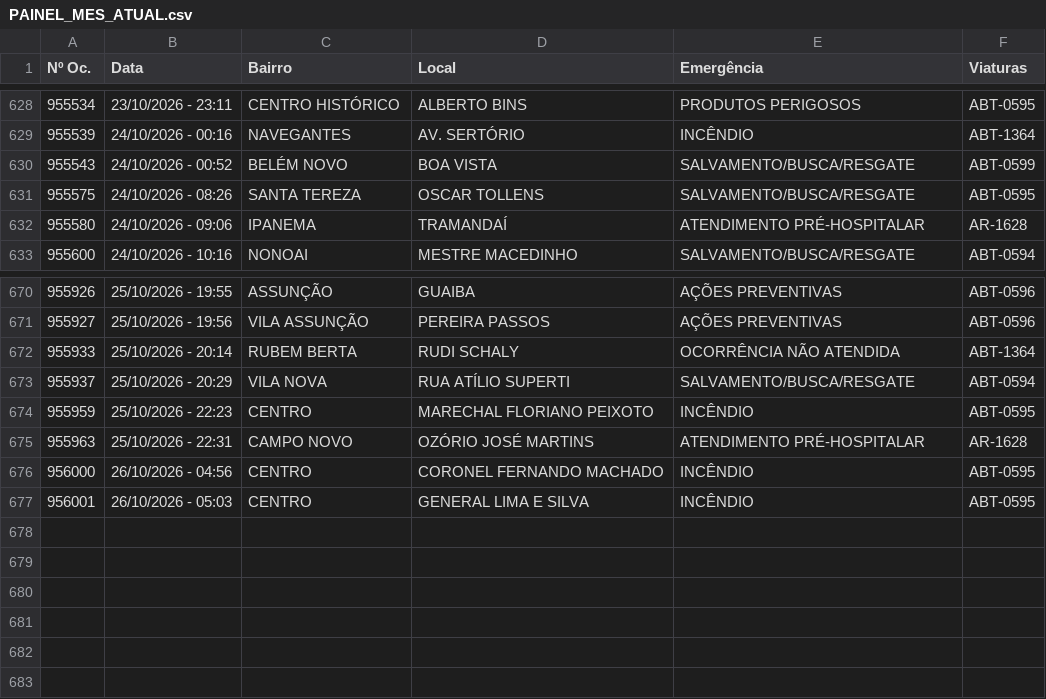
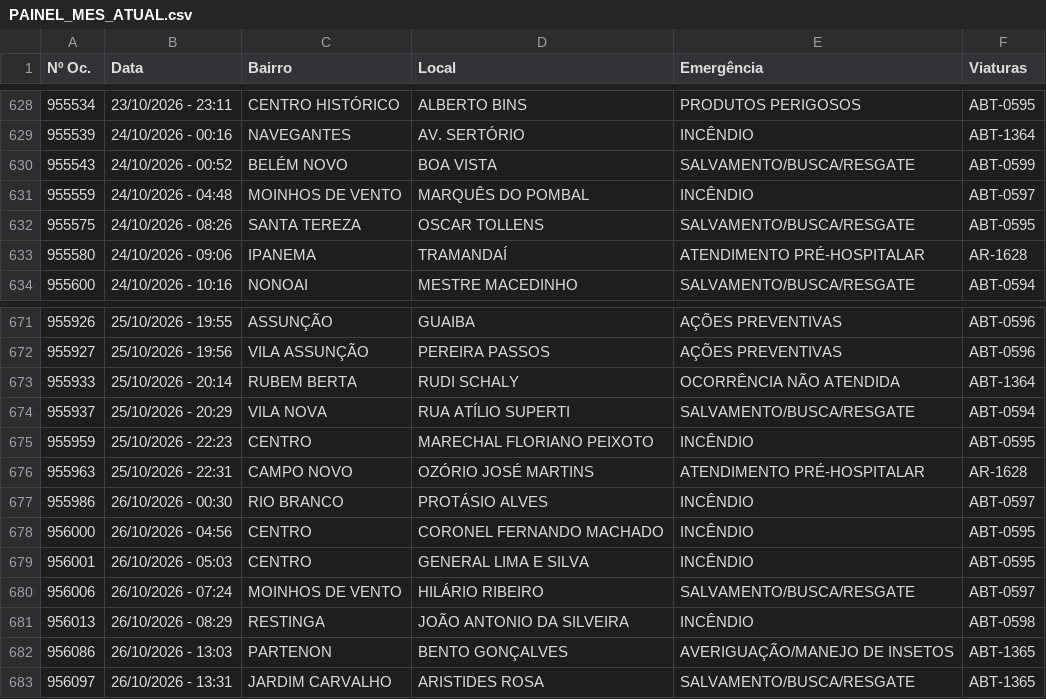
Before and after one commit to ciabm-1bbm/site, a CSV file: dados/PAINEL_MES_ATUAL.csv, drawn as a sheet; only a part is shown, gaps mark what is left out.

```diff
--- a/dados/PAINEL_MES_ATUAL.csv
+++ b/dados/PAINEL_MES_ATUAL.csv
@@ -630,2 +630,3 @@ Nº Oc.,Data,Bairro,Local,Emergência,Viaturas
 955543,24/10/2026 - 00:52,BELÉM NOVO,BOA VISTA,SALVAMENTO/BUSCA/RESGATE,ABT-0599
+955559,24/10/2026 - 04:48,MOINHOS DE VENTO,MARQUÊS DO POMBAL,INCÊNDIO,ABT-0597
 955575,24/10/2026 - 08:26,SANTA TEREZA,OSCAR TOLLENS,SALVAMENTO/BUSCA/RESGATE,ABT-0595
@@ -675,3 +676,8 @@ Nº Oc.,Data,Bairro,Local,Emergência,Viaturas
 955963,25/10/2026 - 22:31,CAMPO NOVO,OZÓRIO JOSÉ MARTINS,ATENDIMENTO PRÉ-HOSPITALAR,AR-1628
+955986,26/10/2026 - 00:30,RIO BRANCO,PROTÁSIO ALVES,INCÊNDIO,ABT-0597
 956000,26/10/2026 - 04:56,CENTRO,CORONEL FERNANDO MACHADO,INCÊNDIO,ABT-0595
 956001,26/10/2026 - 05:03,CENTRO,GENERAL LIMA E SILVA,INCÊNDIO,ABT-0595
+956006,26/10/2026 - 07:24,MOINHOS DE VENTO,HILÁRIO RIBEIRO,SALVAMENTO/BUSCA/RESGATE,ABT-0597
+956013,26/10/2026 - 08:29,RESTINGA,JOÃO ANTONIO DA SILVEIRA,INCÊNDIO,ABT-0598
+956086,26/10/2026 - 13:03,PARTENON,BENTO GONÇALVES,AVERIGUAÇÃO/MANEJO DE INSETOS,ABT-1365
+956097,26/10/2026 - 13:31,JARDIM CARVALHO,ARISTIDES ROSA,SALVAMENTO/BUSCA/RESGATE,ABT-1365
```
